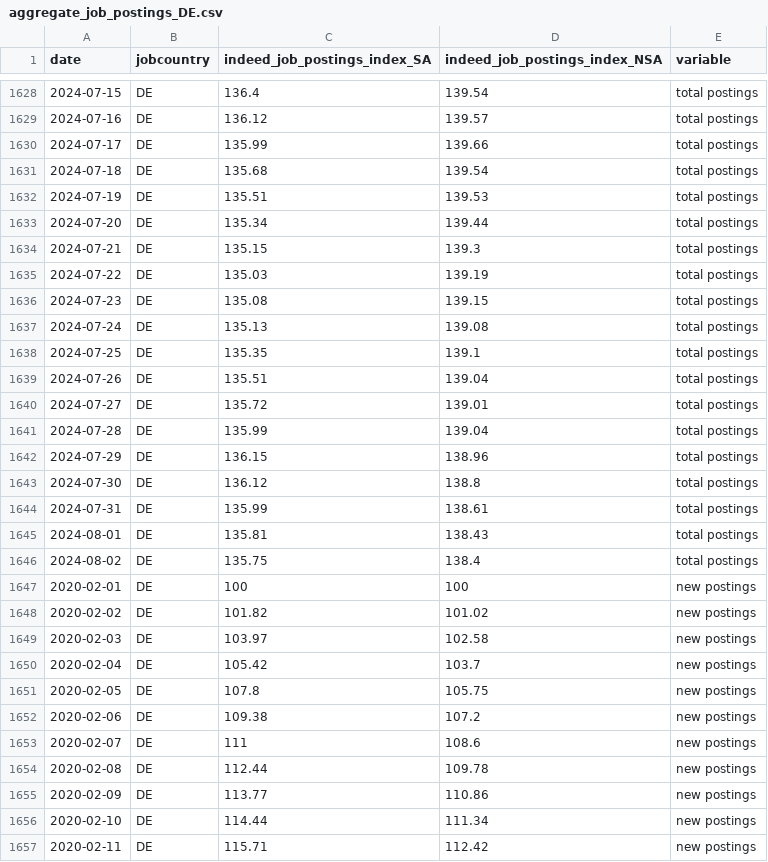
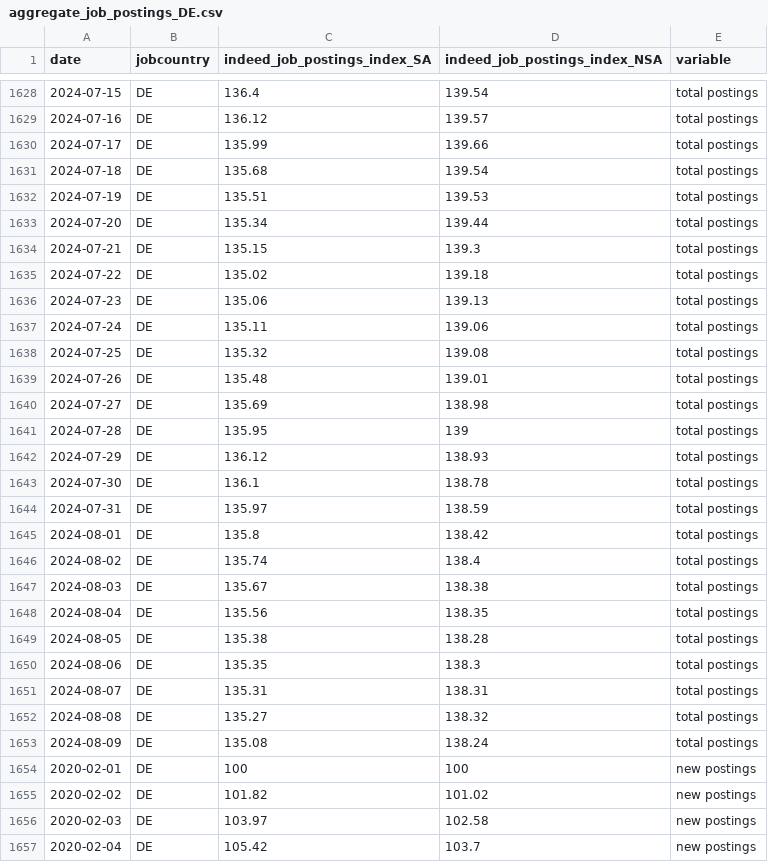
Before and after one commit to hiring-lab/job_postings_tracker, a CSV file: DE/aggregate_job_postings_DE.csv, drawn as a sheet; only a part is shown, gaps mark what is left out; the shorter side is filled out with more unchanged rows; the diff covers the shown part only.

```diff
--- a/DE/aggregate_job_postings_DE.csv
+++ b/DE/aggregate_job_postings_DE.csv
@@ -1634,14 +1634,21 @@ date,jobcountry,indeed_job_postings_index_SA,indeed_job_postings_index_NSA,varia
 2024-07-21,DE,135.15,139.3,total postings
-2024-07-22,DE,135.03,139.19,total postings
-2024-07-23,DE,135.08,139.15,total postings
-2024-07-24,DE,135.13,139.08,total postings
-2024-07-25,DE,135.35,139.1,total postings
-2024-07-26,DE,135.51,139.04,total postings
-2024-07-27,DE,135.72,139.01,total postings
-2024-07-28,DE,135.99,139.04,total postings
-2024-07-29,DE,136.15,138.96,total postings
-2024-07-30,DE,136.12,138.8,total postings
-2024-07-31,DE,135.99,138.61,total postings
-2024-08-01,DE,135.81,138.43,total postings
-2024-08-02,DE,135.75,138.4,total postings
+2024-07-22,DE,135.02,139.18,total postings
+2024-07-23,DE,135.06,139.13,total postings
+2024-07-24,DE,135.11,139.06,total postings
+2024-07-25,DE,135.32,139.08,total postings
+2024-07-26,DE,135.48,139.01,total postings
+2024-07-27,DE,135.69,138.98,total postings
+2024-07-28,DE,135.95,139,total postings
+2024-07-29,DE,136.12,138.93,total postings
+2024-07-30,DE,136.1,138.78,total postings
+2024-07-31,DE,135.97,138.59,total postings
+2024-08-01,DE,135.8,138.42,total postings
+2024-08-02,DE,135.74,138.4,total postings
+2024-08-03,DE,135.67,138.38,total postings
+2024-08-04,DE,135.56,138.35,total postings
+2024-08-05,DE,135.38,138.28,total postings
+2024-08-06,DE,135.35,138.3,total postings
+2024-08-07,DE,135.31,138.31,total postings
+2024-08-08,DE,135.27,138.32,total postings
+2024-08-09,DE,135.08,138.24,total postings
 2020-02-01,DE,100,100,new postings
```
Also changed, not shown: 7 added rows and 15 edited cells elsewhere in this file, CA/provincial_postings_ca.csv, FR/aggregate_job_postings_FR.csv, 13 other files.
